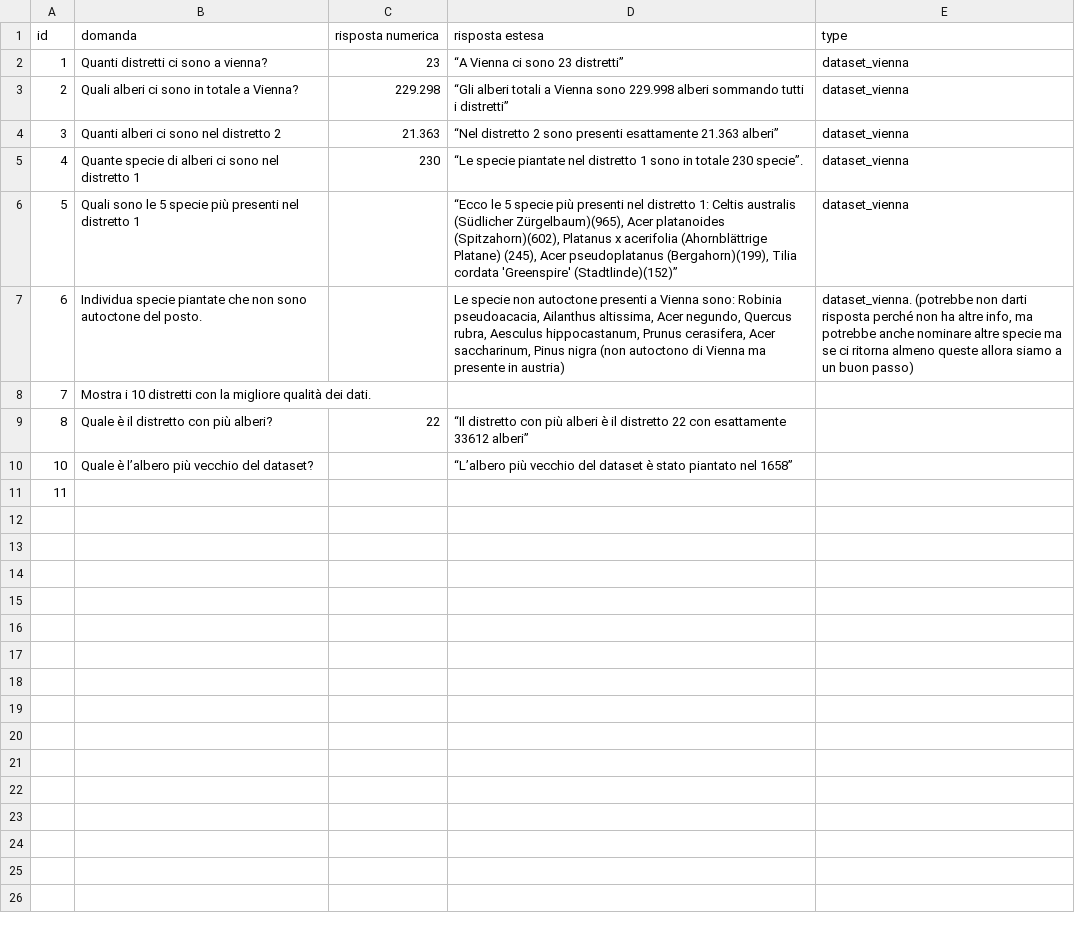
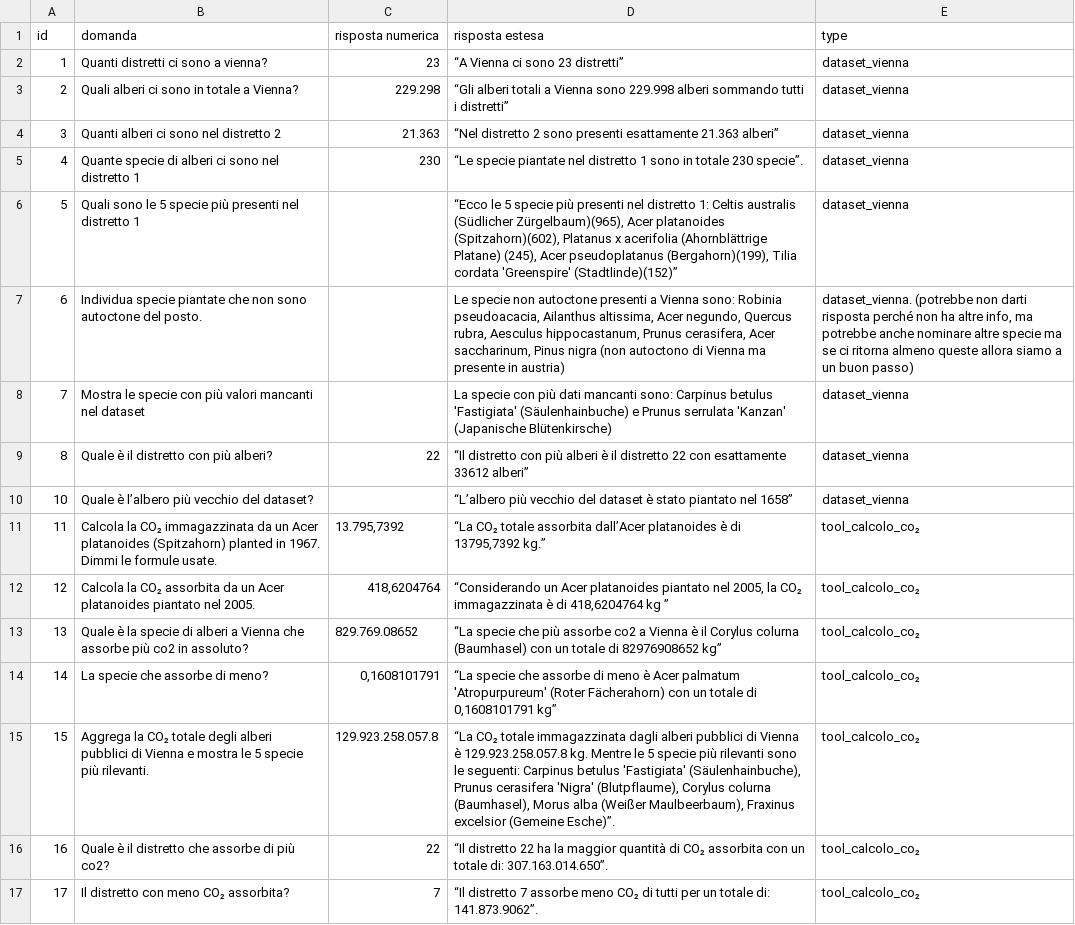
Before and after one commit to francemazzi/tree-evaluator, a CSV file: dataset/ground_truth.csv, drawn as a sheet.

Commit message:
feat: integrate csv dataset and optimize agent

```diff
--- a/dataset/ground_truth.csv
+++ b/dataset/ground_truth.csv
@@ -7,5 +7,11 @@ id;domanda;risposta numerica;risposta estesa;type
 6;Individua specie piantate che non sono autoctone del posto.;;Le specie non autoctone presenti a Vienna sono: Robinia pseudoacacia, Ailanthus altissima, Acer negundo, Quercus rubra, Aesculus hippocastanum, Prunus cerasifera, Acer saccharinum, Pinus nigra (non autoctono di Vienna ma presente in austria);dataset_vienna.               (potrebbe non darti risposta perché non ha altre info, ma potrebbe anche nominare altre specie ma se ci ritorna almeno queste allora siamo a un buon passo)
-7;Mostra i 10 distretti con la migliore qualità dei dati.;;;
-8;Quale è il distretto con più alberi?;22;“Il distretto con più alberi è il distretto 22 con esattamente 33612 alberi”;
-10;Quale è l’albero più vecchio del dataset?;;“L’albero più vecchio del dataset è stato piantato nel 1658” ;
-11;;;;
+7;Mostra le specie con più valori mancanti nel dataset;;La specie con più dati mancanti sono: Carpinus betulus 'Fastigiata' (Säulenhainbuche) e Prunus serrulata 'Kanzan' (Japanische Blütenkirsche);dataset_vienna
+8;Quale è il distretto con più alberi?;22;“Il distretto con più alberi è il distretto 22 con esattamente 33612 alberi”;dataset_vienna
+10;Quale è l’albero più vecchio del dataset?;;“L’albero più vecchio del dataset è stato piantato nel 1658” ;dataset_vienna
+11;Calcola la CO₂ immagazzinata da un Acer platanoides (Spitzahorn) planted in 1967. Dimmi le formule usate.;13.795,7392;“La CO₂ totale assorbita dall’Acer platanoides è di 13795,7392 kg.”;tool_calcolo_co₂
+12;Calcola la CO₂ assorbita da un Acer platanoides piantato nel 2005.;418,6204764;“Considerando un Acer platanoides piantato nel 2005, la CO₂ immagazzinata è di 418,6204764 kg ”;tool_calcolo_co₂
+13;Quale è la specie di alberi a Vienna che assorbe più co2 in assoluto?;829.769.08652;“La specie che più assorbe co2 a Vienna è il Corylus colurna (Baumhasel) con un totale di 82976908652 kg”;tool_calcolo_co₂
+14;La specie che assorbe di meno? ;0,1608101791;“La specie che assorbe di meno è Acer palmatum 'Atropurpureum' (Roter Fächerahorn) con un totale di 0,1608101791 kg”;tool_calcolo_co₂
+15;Aggrega la CO₂ totale degli alberi pubblici di Vienna e mostra le 5 specie più rilevanti.;129.923.258.057.8;“La CO₂ totale immagazzinata dagli alberi pubblici di Vienna è 129.923.258.057.8 kg. Mentre le 5 specie più rilevanti sono le seguenti: Carpinus betulus 'Fastigiata' (Säulenhainbuche), Prunus cerasifera 'Nigra' (Blutpflaume), Corylus colurna (Baumhasel), Morus alba (Weißer Maulbeerbaum), Fraxinus excelsior (Gemeine Esche)”.;tool_calcolo_co₂
+16;Quale è il distretto che assorbe di più co2?;22;“Il distretto 22 ha la maggior quantità di CO₂ assorbita con un totale di: 307.163.014.650”.;tool_calcolo_co₂
+17;Il distretto con meno CO₂ assorbita?;7;“Il distretto 7 assorbe meno CO₂ di tutti per un totale di: 141.873.9062”.;tool_calcolo_co₂
```
Also changed, not shown: 2 other files.
